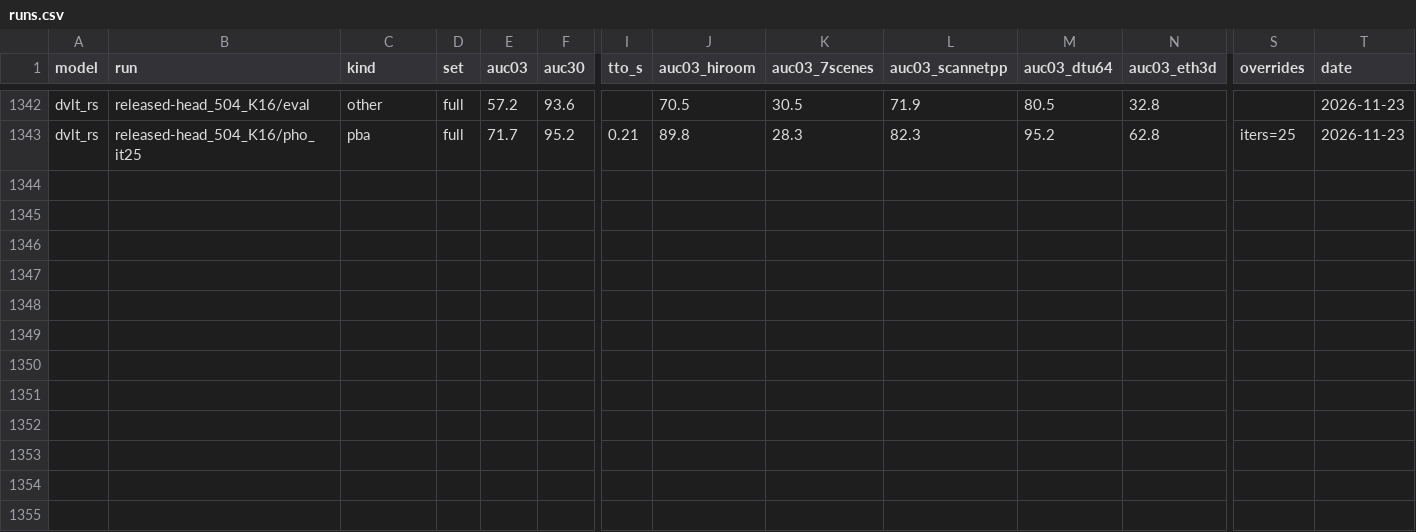
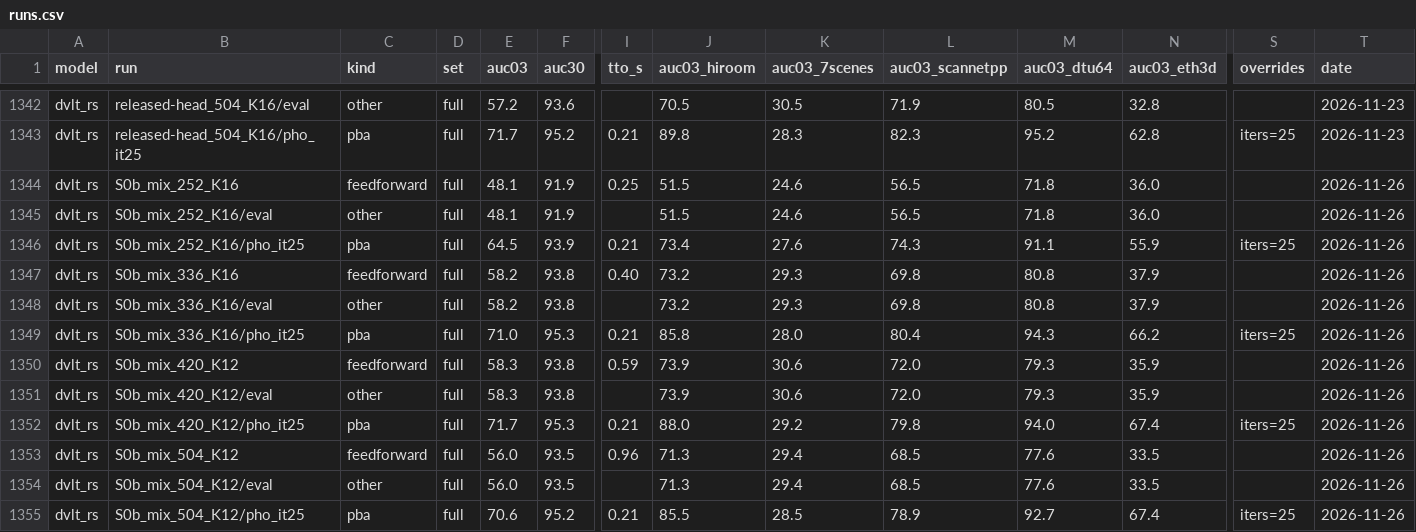
Before and after one commit to F-Fer/TUM-practical-compact-3d-distillation, a CSV file: knowledge/runs.csv, drawn as a sheet; only a part is shown, gaps mark what is left out; rows hold the shown columns only; the diff names each change by its address in the sheet, - before the commit and + after, or states it on an @@ line.

```diff
--- a/knowledge/runs.csv
+++ b/knowledge/runs.csv
+row 1344: dvlt_rs | S0b_mix_252_K16 | feedforward | full | 48.1 | 91.9 | 0.25 | 51.5 | 24.6 | 56.5 | 71.8 | 36.0 |  | 2026-11-26
+row 1345: dvlt_rs | S0b_mix_252_K16/eval | other | full | 48.1 | 91.9 |  | 51.5 | 24.6 | 56.5 | 71.8 | 36.0 |  | 2026-11-26
+row 1346: dvlt_rs | S0b_mix_252_K16/pho_it25 | pba | full | 64.5 | 93.9 | 0.21 | 73.4 | 27.6 | 74.3 | 91.1 | 55.9 | iters=25 | 2026-11-26
+row 1347: dvlt_rs | S0b_mix_336_K16 | feedforward | full | 58.2 | 93.8 | 0.40 | 73.2 | 29.3 | 69.8 | 80.8 | 37.9 |  | 2026-11-26
+row 1348: dvlt_rs | S0b_mix_336_K16/eval | other | full | 58.2 | 93.8 |  | 73.2 | 29.3 | 69.8 | 80.8 | 37.9 |  | 2026-11-26
+row 1349: dvlt_rs | S0b_mix_336_K16/pho_it25 | pba | full | 71.0 | 95.3 | 0.21 | 85.8 | 28.0 | 80.4 | 94.3 | 66.2 | iters=25 | 2026-11-26
+row 1350: dvlt_rs | S0b_mix_420_K12 | feedforward | full | 58.3 | 93.8 | 0.59 | 73.9 | 30.6 | 72.0 | 79.3 | 35.9 |  | 2026-11-26
+row 1351: dvlt_rs | S0b_mix_420_K12/eval | other | full | 58.3 | 93.8 |  | 73.9 | 30.6 | 72.0 | 79.3 | 35.9 |  | 2026-11-26
+row 1352: dvlt_rs | S0b_mix_420_K12/pho_it25 | pba | full | 71.7 | 95.3 | 0.21 | 88.0 | 29.2 | 79.8 | 94.0 | 67.4 | iters=25 | 2026-11-26
+row 1353: dvlt_rs | S0b_mix_504_K12 | feedforward | full | 56.0 | 93.5 | 0.96 | 71.3 | 29.4 | 68.5 | 77.6 | 33.5 |  | 2026-11-26
+row 1354: dvlt_rs | S0b_mix_504_K12/eval | other | full | 56.0 | 93.5 |  | 71.3 | 29.4 | 68.5 | 77.6 | 33.5 |  | 2026-11-26
+row 1355: dvlt_rs | S0b_mix_504_K12/pho_it25 | pba | full | 70.6 | 95.2 | 0.21 | 85.5 | 28.5 | 78.9 | 92.7 | 67.4 | iters=25 | 2026-11-26
```
Also changed, not shown: 5 other files.
